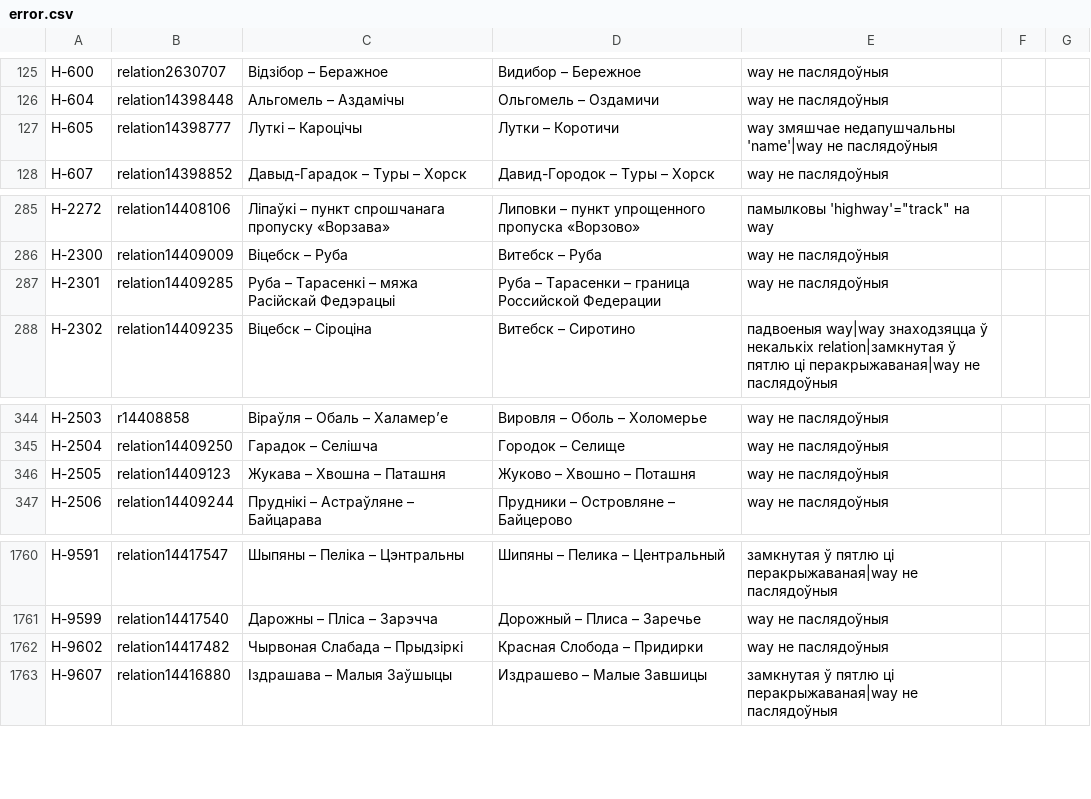
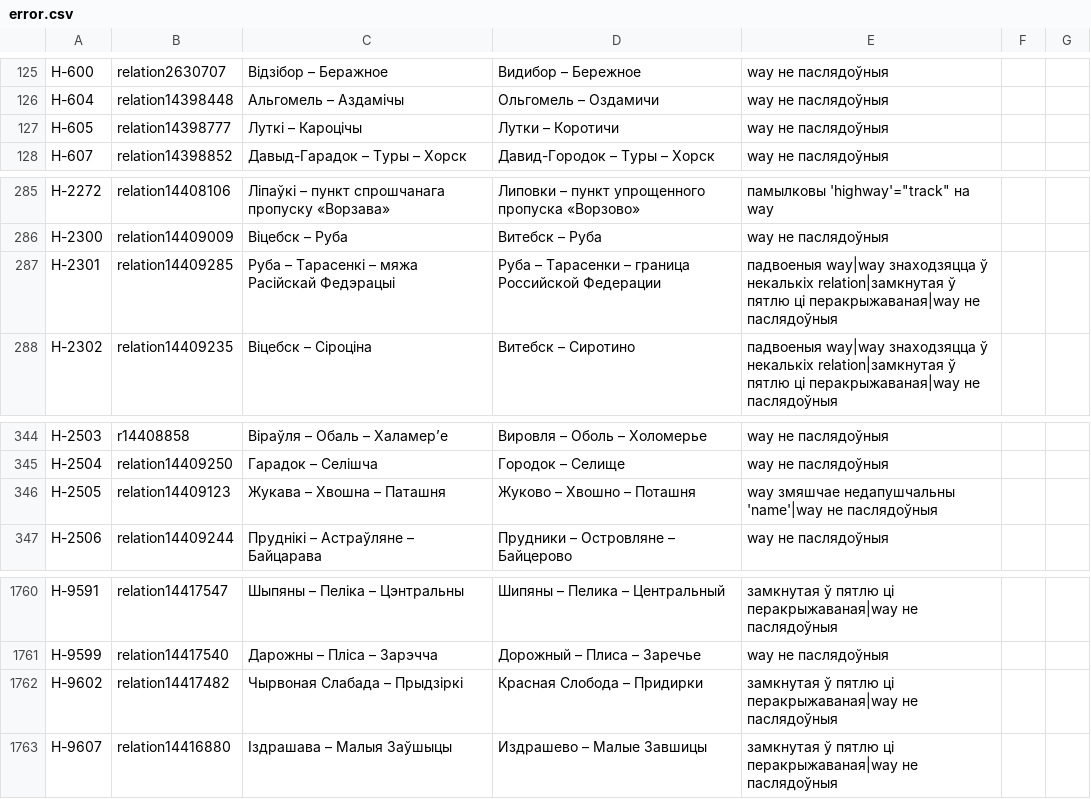
Before and after one commit to lidacity/osm-validator, a CSV file: docs/error.csv, drawn as a sheet; only a part is shown, gaps mark what is left out.

```diff
--- a/docs/error.csv
+++ b/docs/error.csv
@@ -126,3 +126,3 @@
 Н-604;relation14398448;Альгомель – Аздамічы;Ольгомель – Оздамичи;way не паслядоўныя
-Н-605;relation14398777;Луткі – Кароцічы;Лутки – Коротичи;way змяшчае недапушчальны 'name'|way не паслядоўныя
+Н-605;relation14398777;Луткі – Кароцічы;Лутки – Коротичи;way не паслядоўныя
 Н-607;relation14398852;Давыд-Гарадок – Туры – Хорск;Давид-Городок – Туры – Хорск;way не паслядоўныя
@@ -286,3 +286,3 @@
 Н-2300;relation14409009;Віцебск – Руба;Витебск – Руба;way не паслядоўныя
-Н-2301;relation14409285;Руба – Тарасенкі – мяжа Расійскай Федэрацыі;Руба – Тарасенки – граница Российской Федерации;way не паслядоўныя
+Н-2301;relation14409285;Руба – Тарасенкі – мяжа Расійскай Федэрацыі;Руба – Тарасенки – граница Российской Федерации;падвоеныя way|way знаходзяцца ў некалькіх relation|замкнутая ў пятлю ці перакрыжаваная|way не паслядоўныя
 Н-2302;relation14409235;Віцебск – Сіроціна;Витебск – Сиротино;падвоеныя way|way знаходзяцца ў некалькіх relation|замкнутая ў пятлю ці перакрыжаваная|way не паслядоўныя
@@ -345,3 +345,3 @@
 Н-2504;relation14409250;Гарадок – Селішча;Городок – Селище;way не паслядоўныя
-Н-2505;relation14409123;Жукава – Хвошна – Паташня;Жуково – Хвошно – Поташня;way не паслядоўныя
+Н-2505;relation14409123;Жукава – Хвошна – Паташня;Жуково – Хвошно – Поташня;way змяшчае недапушчальны 'name'|way не паслядоўныя
 Н-2506;relation14409244;Пруднікі – Астраўляне – Байцарава;Прудники – Островляне – Байцерово;way не паслядоўныя
@@ -1761,3 +1761,3 @@
 Н-9599;relation14417540;Дарожны – Пліса – Зарэчча;Дорожный – Плиса – Заречье;way не паслядоўныя
-Н-9602;relation14417482;Чырвоная Слабада – Прыдзіркі;Красная Слобода – Придирки;way не паслядоўныя
+Н-9602;relation14417482;Чырвоная Слабада – Прыдзіркі;Красная Слобода – Придирки;замкнутая ў пятлю ці перакрыжаваная|way не паслядоўныя
 Н-9607;relation14416880;Іздрашава – Малыя Заўшыцы;Издрашево – Малые Завшицы;замкнутая ў пятлю ці перакрыжаваная|way не паслядоўныя
```
Also changed, not shown: docs/boundary.csv, docs/missing.csv, 8 other files.
